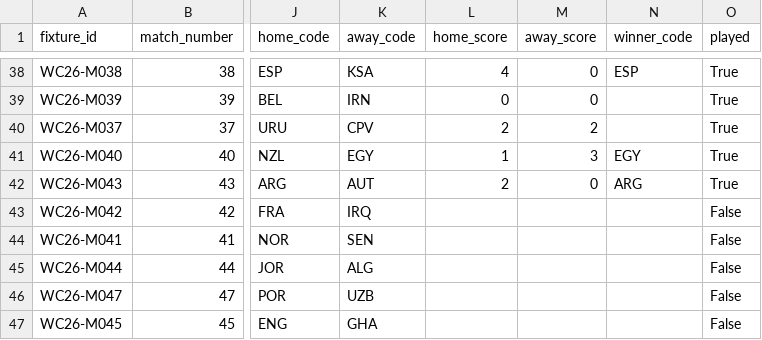
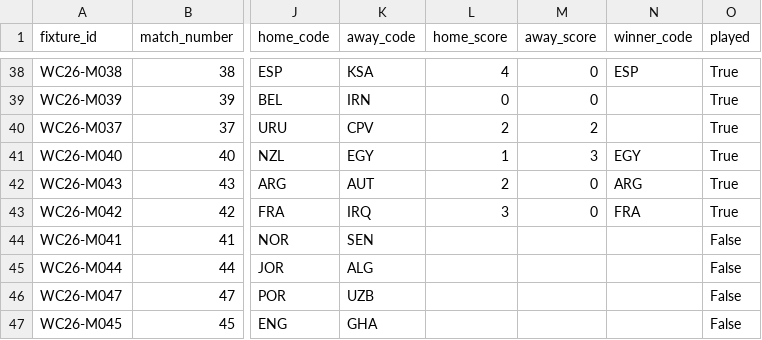
Before and after one commit to tj-chakravarthy/World-Cup-2026-Gap-Index, a CSV file: data/raw/fixtures_2026.csv, drawn as a sheet; only a part is shown, gaps mark what is left out; the diff names each change by its address in the sheet, - before the commit and + after, or states it on an @@ line.

Commit message:
data: live update 2026-06-23T02:21:53Z

```diff
--- a/data/raw/fixtures_2026.csv
+++ b/data/raw/fixtures_2026.csv
-L43 (home_score): (empty)
+L43 (home_score): 3
-M43 (away_score): (empty)
+M43 (away_score): 0
-N43 (winner_code): (empty)
+N43 (winner_code): FRA
-O43 (played): False
+O43 (played): True
```
Also changed, not shown: 13 other files.
